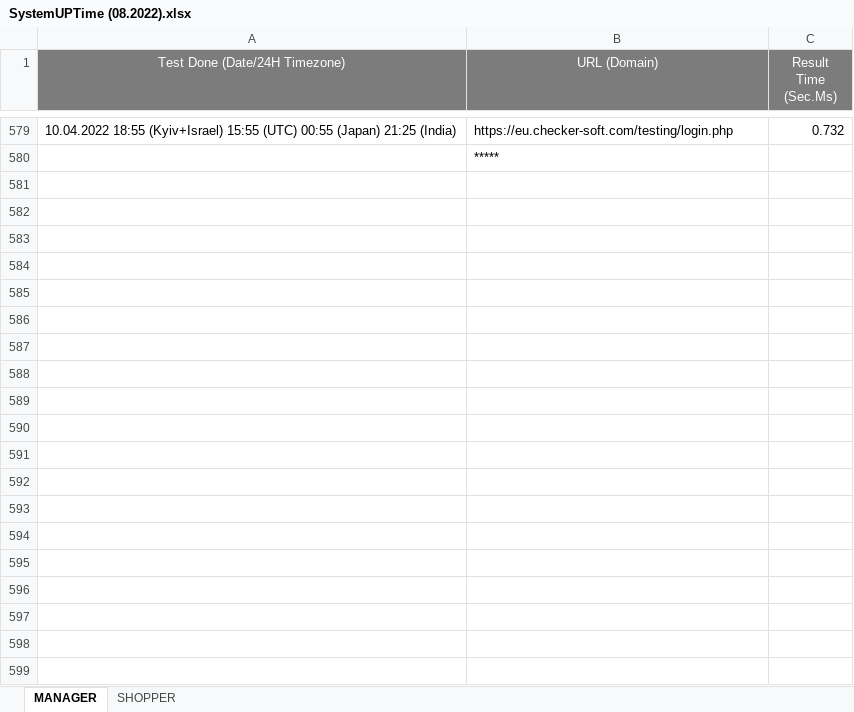
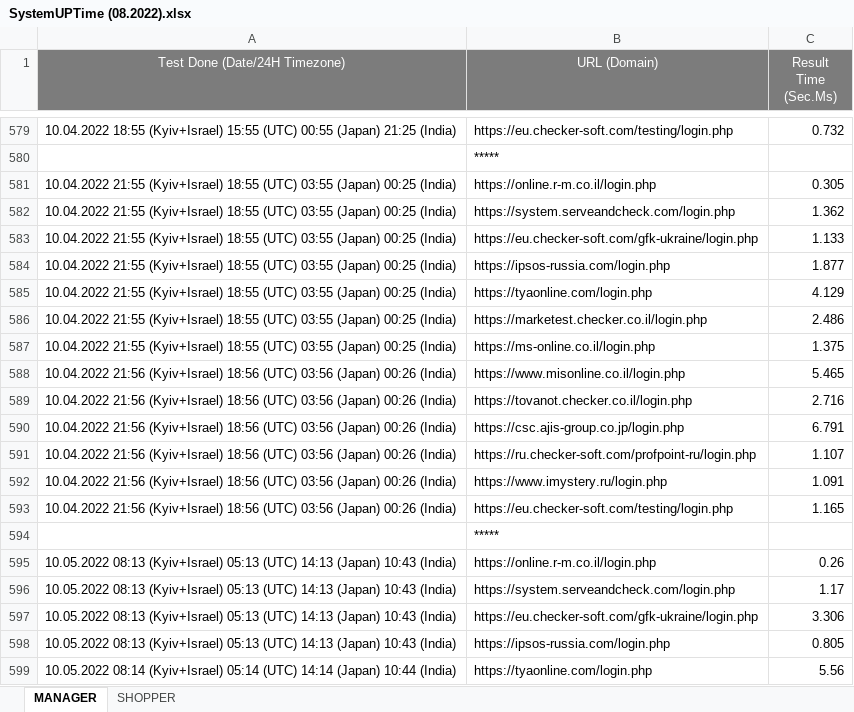
Before and after one commit to Ok2015/CheckerRFTests, an Excel workbook: ADtests/Resources/Extra files/RF LOAD RESULTS/SystemUPTime (08.2022).xlsx, sheet MANAGER, drawn as a sheet; only a part is shown, gaps mark what is left out; values as stored, in another font and other column widths than the file's, no borders; conditional formats not drawn; the diff covers the shown part only; the diff names each change by its address in the sheet, - before the commit and + after, or states it on an @@ line.

```diff
--- a/ADtests/Resources/Extra files/RF LOAD RESULTS/SystemUPTime (08.2022).xlsx (sheet MANAGER)
+++ b/ADtests/Resources/Extra files/RF LOAD RESULTS/SystemUPTime (08.2022).xlsx (sheet MANAGER)
+row 581: 10.04.2022 21:55 (Kyiv+Israel) 18:55 (UTC) 03:55 (Japan) 00:25 (India) | https://online.r-m.co.il/login.php | 0.305
+row 582: 10.04.2022 21:55 (Kyiv+Israel) 18:55 (UTC) 03:55 (Japan) 00:25 (India) | https://system.serveandcheck.com/login.php | 1.362
+row 583: 10.04.2022 21:55 (Kyiv+Israel) 18:55 (UTC) 03:55 (Japan) 00:25 (India) | https://eu.checker-soft.com/gfk-ukraine/login.php | 1.133
+row 584: 10.04.2022 21:55 (Kyiv+Israel) 18:55 (UTC) 03:55 (Japan) 00:25 (India) | https://ipsos-russia.com/login.php | 1.877
+row 585: 10.04.2022 21:55 (Kyiv+Israel) 18:55 (UTC) 03:55 (Japan) 00:25 (India) | https://tyaonline.com/login.php | 4.129
+row 586: 10.04.2022 21:55 (Kyiv+Israel) 18:55 (UTC) 03:55 (Japan) 00:25 (India) | https://marketest.checker.co.il/login.php | 2.486
+row 587: 10.04.2022 21:55 (Kyiv+Israel) 18:55 (UTC) 03:55 (Japan) 00:25 (India) | https://ms-online.co.il/login.php | 1.375
+row 588: 10.04.2022 21:56 (Kyiv+Israel) 18:56 (UTC) 03:56 (Japan) 00:26 (India) | https://www.misonline.co.il/login.php | 5.465
+row 589: 10.04.2022 21:56 (Kyiv+Israel) 18:56 (UTC) 03:56 (Japan) 00:26 (India) | https://tovanot.checker.co.il/login.php | 2.716
+row 590: 10.04.2022 21:56 (Kyiv+Israel) 18:56 (UTC) 03:56 (Japan) 00:26 (India) | https://csc.ajis-group.co.jp/login.php | 6.791
+row 591: 10.04.2022 21:56 (Kyiv+Israel) 18:56 (UTC) 03:56 (Japan) 00:26 (India) | https://ru.checker-soft.com/profpoint-ru/login.php | 1.107
+row 592: 10.04.2022 21:56 (Kyiv+Israel) 18:56 (UTC) 03:56 (Japan) 00:26 (India) | https://www.imystery.ru/login.php | 1.091
+row 593: 10.04.2022 21:56 (Kyiv+Israel) 18:56 (UTC) 03:56 (Japan) 00:26 (India) | https://eu.checker-soft.com/testing/login.php | 1.165
+row 594:  | *****
+row 595: 10.05.2022 08:13 (Kyiv+Israel) 05:13 (UTC) 14:13 (Japan) 10:43 (India) | https://online.r-m.co.il/login.php | 0.26
+row 596: 10.05.2022 08:13 (Kyiv+Israel) 05:13 (UTC) 14:13 (Japan) 10:43 (India) | https://system.serveandcheck.com/login.php | 1.17
+row 597: 10.05.2022 08:13 (Kyiv+Israel) 05:13 (UTC) 14:13 (Japan) 10:43 (India) | https://eu.checker-soft.com/gfk-ukraine/login.php | 3.306
+row 598: 10.05.2022 08:13 (Kyiv+Israel) 05:13 (UTC) 14:13 (Japan) 10:43 (India) | https://ipsos-russia.com/login.php | 0.805
+row 599: 10.05.2022 08:14 (Kyiv+Israel) 05:14 (UTC) 14:14 (Japan) 10:44 (India) | https://tyaonline.com/login.php | 5.56
```
Also changed, not shown: 199 added rows elsewhere in this sheet, sheet SHOPPER, ADtests/Resources/Extra files/Questionnaires/RF QRY [GLOBAL preprod].xlsx, ADtests/Resources/Extra files/Questionnaires/RF QRY [GLOBAL].xlsx, 9 other files.
